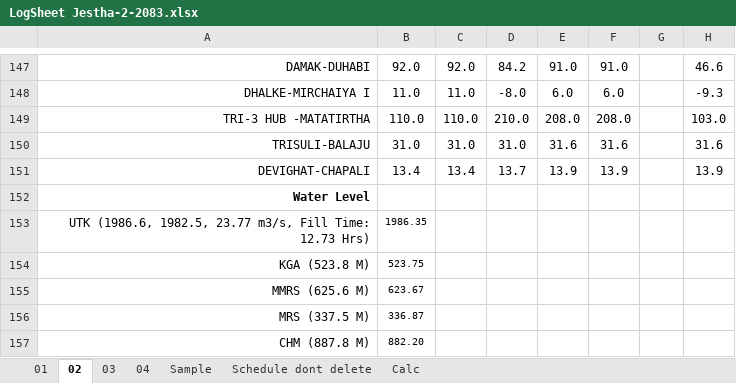
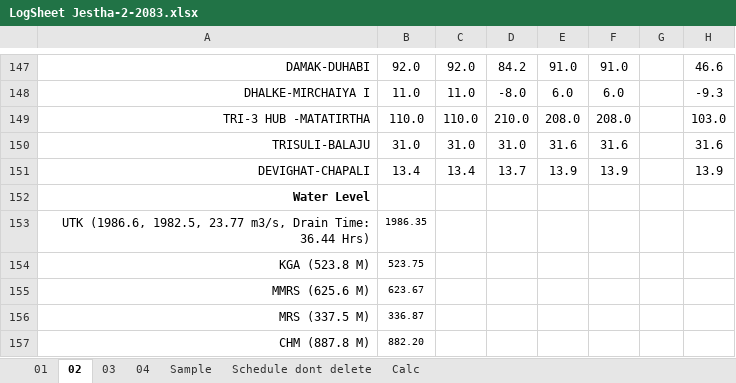
Before and after one commit to Bikramsth/LDC_DATA-ANALYZER, an Excel workbook: LDC_Data/Log Sheet 2083/LogSheet Jestha-2-2083.xlsx, sheet 02, drawn as a sheet; only a part is shown, gaps mark what is left out; values as stored, in another font and other column widths than the file's, no borders; conditional formats not drawn; the diff names each change by its address in the sheet, - before the commit and + after, or states it on an @@ line.

```diff
--- a/LDC_Data/Log Sheet 2083/LogSheet Jestha-2-2083.xlsx (sheet 02)
+++ b/LDC_Data/Log Sheet 2083/LogSheet Jestha-2-2083.xlsx (sheet 02)
-A153: …23.77 m3/s, Fill Time: 12.73 Hrs)
+A153: …23.77 m3/s, Drain Time: 36.44 Hrs)
```
Also changed, not shown: sheet 04, hidden cells.
